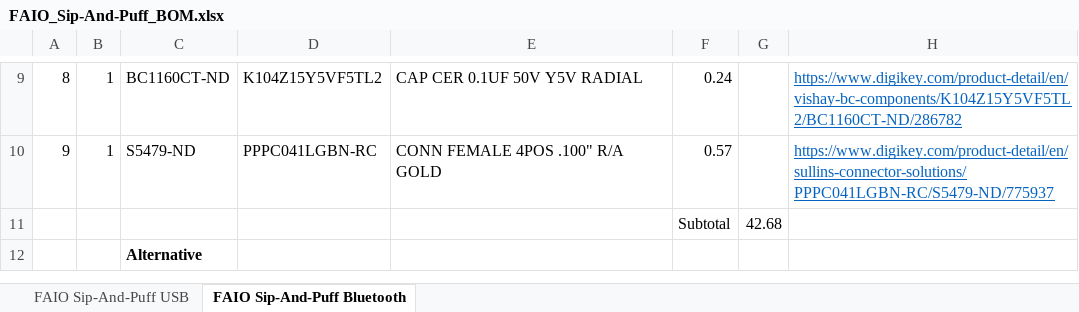
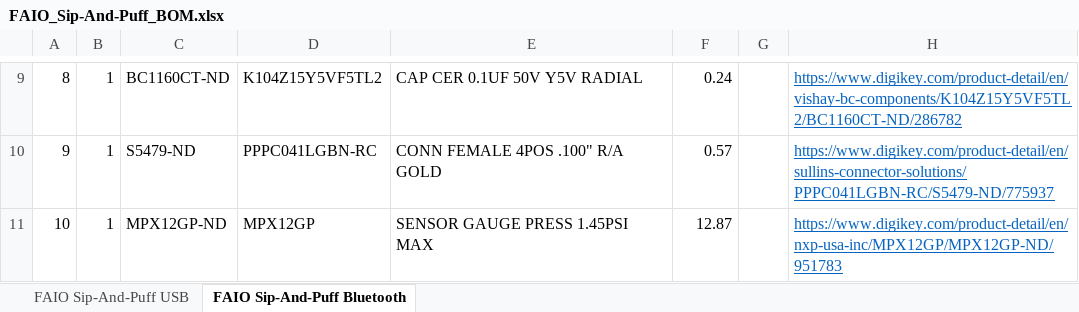
Before and after one commit to milador/FAIO-Sip-And-Puff, an Excel workbook: Components/FAIO_Sip-And-Puff_BOM.xlsx, sheet FAIO Sip-And-Puff Bluetooth, drawn as a sheet; only a part is shown, gaps mark what is left out; the shorter side is filled out with more unchanged rows; values as stored, in another font and other column widths than the file's, no borders; removed rows and columns are numbered as before the commit, all else as after; the diff covers the shown part only; the diff names each change by its address in the sheet, - before the commit and + after, or states it on an @@ line.

```diff
--- a/Components/FAIO_Sip-And-Puff_BOM.xlsx (sheet FAIO Sip-And-Puff Bluetooth)
+++ b/Components/FAIO_Sip-And-Puff_BOM.xlsx (sheet FAIO Sip-And-Puff Bluetooth)
-row 11:  |  |  |  |  | Subtotal | 42.68
+row 11: 10 | 1 | MPX12GP-ND | MPX12GP | SENSOR GAUGE PRESS 1.45PSI MAX | 12.87 |  | https://www.digikey.com/product-detail/en/nxp-usa-inc/MPX12GP/MPX12GP-ND/951783
```
Also changed, not shown: 3 added rows, 1 removed row, 8 edited cells and cell formats elsewhere in this sheet, sheet FAIO Sip-And-Puff USB, 1 other file.
